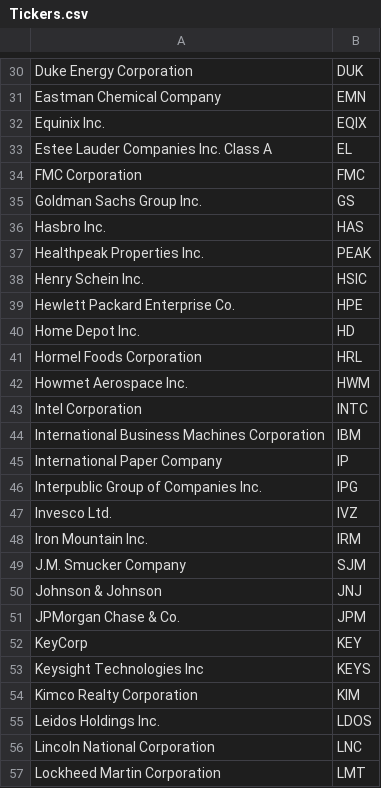
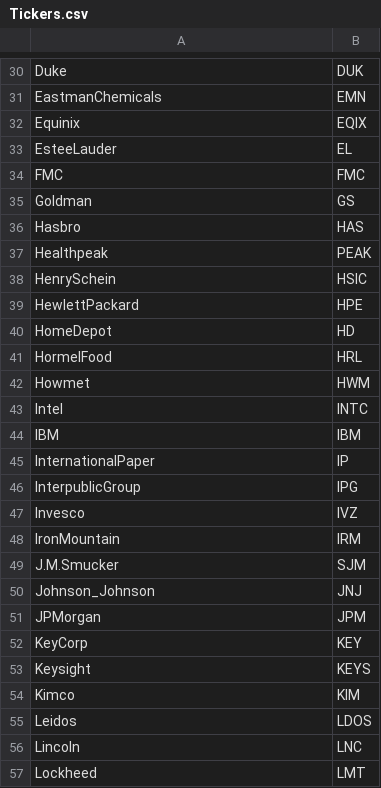
Before and after one commit to benjaminrike1/social_score, a CSV file: Financial_data/Tickers.csv, drawn as a sheet; only a part is shown, gaps mark what is left out; the diff covers the shown part only; the diff names each change by its address in the sheet, - before the commit and + after, or states it on an @@ line.

```diff
--- a/Financial_data/Tickers.csv
+++ b/Financial_data/Tickers.csv
-A30: Duke Energy Corporation
+A30: Duke
-A31: Eastman Chemical Company
+A31: EastmanChemicals
-A32: Equinix Inc.
+A32: Equinix
-A33: Estee Lauder Companies Inc. Class A
+A33: EsteeLauder
-A34: FMC Corporation
+A34: FMC
-A35: Goldman Sachs Group Inc.
+A35: Goldman
-A36: Hasbro Inc.
+A36: Hasbro
-A37: Healthpeak Properties Inc.
+A37: Healthpeak
-A38: Henry Schein Inc.
+A38: HenrySchein
-A39: Hewlett Packard Enterprise Co.
+A39: HewlettPackard
-A40: Home Depot Inc.
+A40: HomeDepot
-A41: Hormel Foods Corporation
+A41: HormelFood
-A42: Howmet Aerospace Inc.
+A42: Howmet
-A43: Intel Corporation
+A43: Intel
-A44: International Business Machines Corporation
+A44: IBM
-A45: International Paper Company
+A45: InternationalPaper
-A46: Interpublic Group of Companies Inc.
+A46: InterpublicGroup
-A47: Invesco Ltd.
+A47: Invesco
-A48: Iron Mountain Inc.
+A48: IronMountain
-A49: J.M. Smucker Company
+A49: J.M.Smucker
-A50: Johnson & Johnson
+A50: Johnson_Johnson
-A51: JPMorgan Chase & Co.
+A51: JPMorgan
-A53: Keysight Technologies Inc
+A53: Keysight
-A54: Kimco Realty Corporation
+A54: Kimco
-A55: Leidos Holdings Inc.
+A55: Leidos
-A56: Lincoln National Corporation
+A56: Lincoln
-A57: Lockheed Martin Corporation
+A57: Lockheed
```
Also changed, not shown: 71 edited cells elsewhere in this file, 2 other files.
